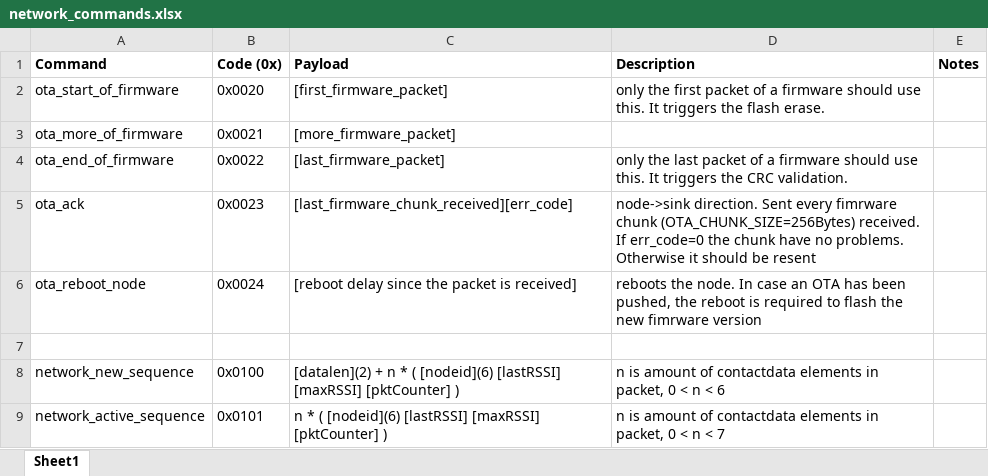
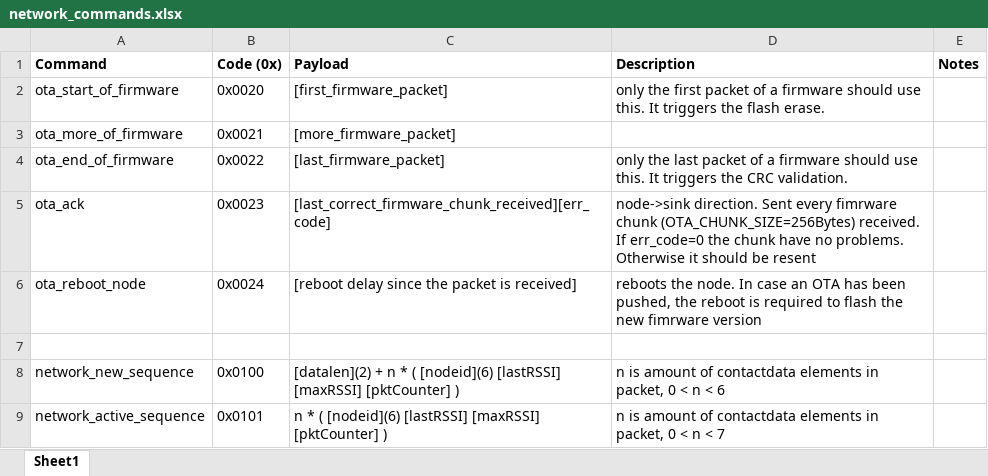
Before and after one commit to smartcommunitylab/vela-lab, an Excel workbook: doc/raw/network_commands.xlsx, sheet Sheet1, drawn as a sheet; only a part is shown; values as stored, in another font and other column widths than the file's, no borders; the diff names each change by its address in the sheet, - before the commit and + after, or states it on an @@ line.

Commit message:
fix in doc

```diff
--- a/doc/raw/network_commands.xlsx (sheet Sheet1)
+++ b/doc/raw/network_commands.xlsx (sheet Sheet1)
-C5 (Payload): [last_firmware_chunk_received][err_code]
+C5 (Payload): [last_correct_firmware_chunk_received][err_code]
```
